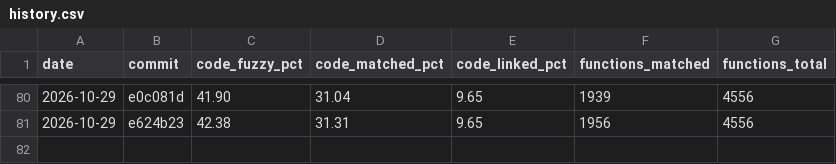
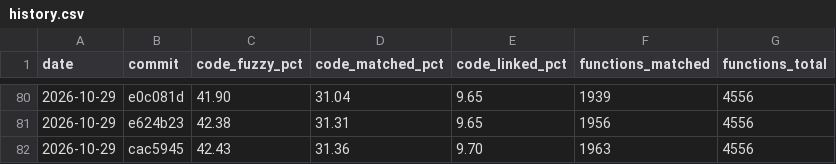
Before and after one commit to YggdrasziI/ts2-castaway-decomp, a CSV file: progress/eur/history.csv, drawn as a sheet; only a part is shown, gaps mark what is left out.

Commit message:
Record progress after the screen base unit

```diff
--- a/progress/eur/history.csv
+++ b/progress/eur/history.csv
@@ -81 +81,2 @@ date,commit,code_fuzzy_pct,code_matched_pct,code_linked_pct,functions_matched,fu
 2026-10-29,e624b23,42.38,31.31,9.65,1956,4556
+2026-10-29,cac5945,42.43,31.36,9.70,1963,4556
```
Also changed, not shown: 5 other files.
